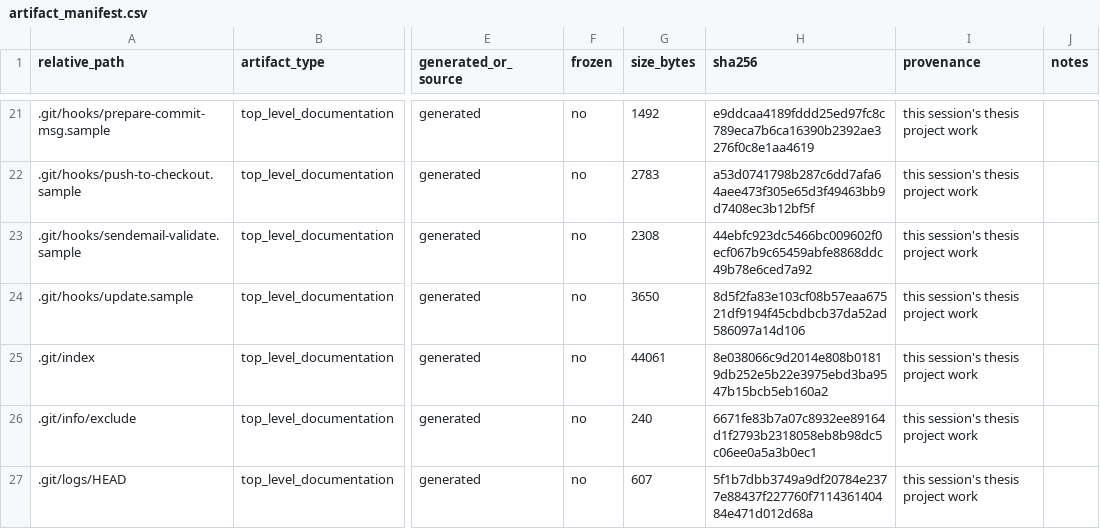
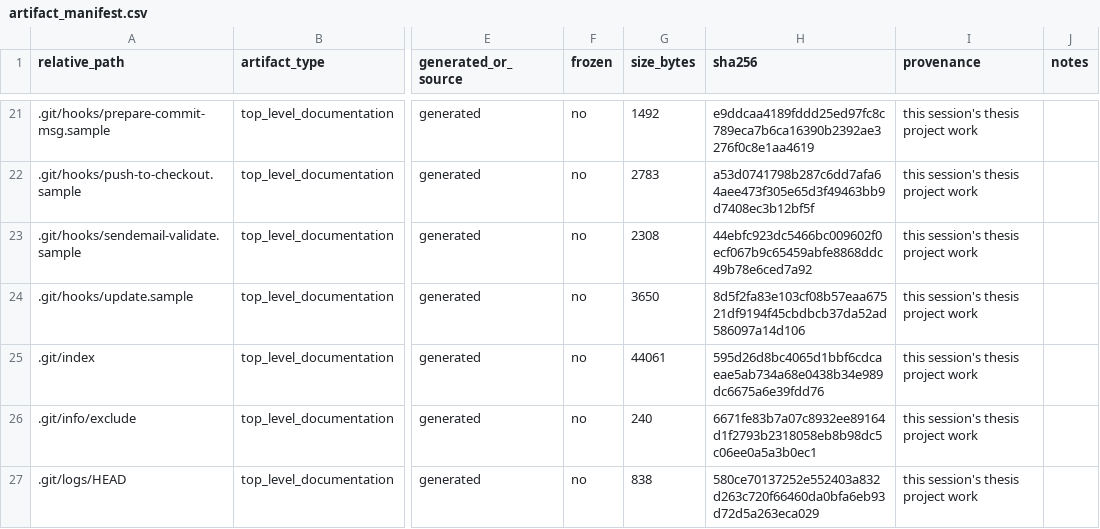
Before and after one commit to melikovnurlan009-eng/procurement-ai-additional-materials, a CSV file: provenance/artifact_manifest.csv, drawn as a sheet; only a part is shown, gaps mark what is left out; the diff covers the shown part only; the diff names each change by its address in the sheet, - before the commit and + after, or states it on an @@ line.

Commit message:
Correct provenance docs that still pointed to v4 as the likely-used scraper
CHANGELOG_FINALIZATION.md and missing_artifacts.md previously reasoned
from timestamp proximity that group_a_legislation_scraper_v4.py was
probably the version used to build the live corpus. That guess is now
directly contradicted by the 2026-09-09 test: v4 is incompatible with
chunk_legislation_from_nodes.py, v2 is compatible and reproduces the
actual corpus exactly. Both docs corrected, original reasoning preserved
inline for audit trail rather than deleted.

```diff
--- a/provenance/artifact_manifest.csv
+++ b/provenance/artifact_manifest.csv
-H25 (sha256): 8e038066c9d2014e808b01819db252e5b22e3975ebd3ba9547b15bcb5eb160a2
+H25 (sha256): 595d26d8bc4065d1bbf6cdcaeae5ab734a68e0438b34e989dc6675a6e39fdd76
-G27 (size_bytes): 607
+G27 (size_bytes): 838
-H27 (sha256): 5f1b7dbb3749a9df20784e2377e88437f227760f711436140484e471d012d68a
+H27 (sha256): 580ce70137252e552403a832d263c720f66460da0bfa6eb93d72d5a263eca029
```
Also changed, not shown: 6 added rows and 14 edited cells elsewhere in this file, 3 other files.
